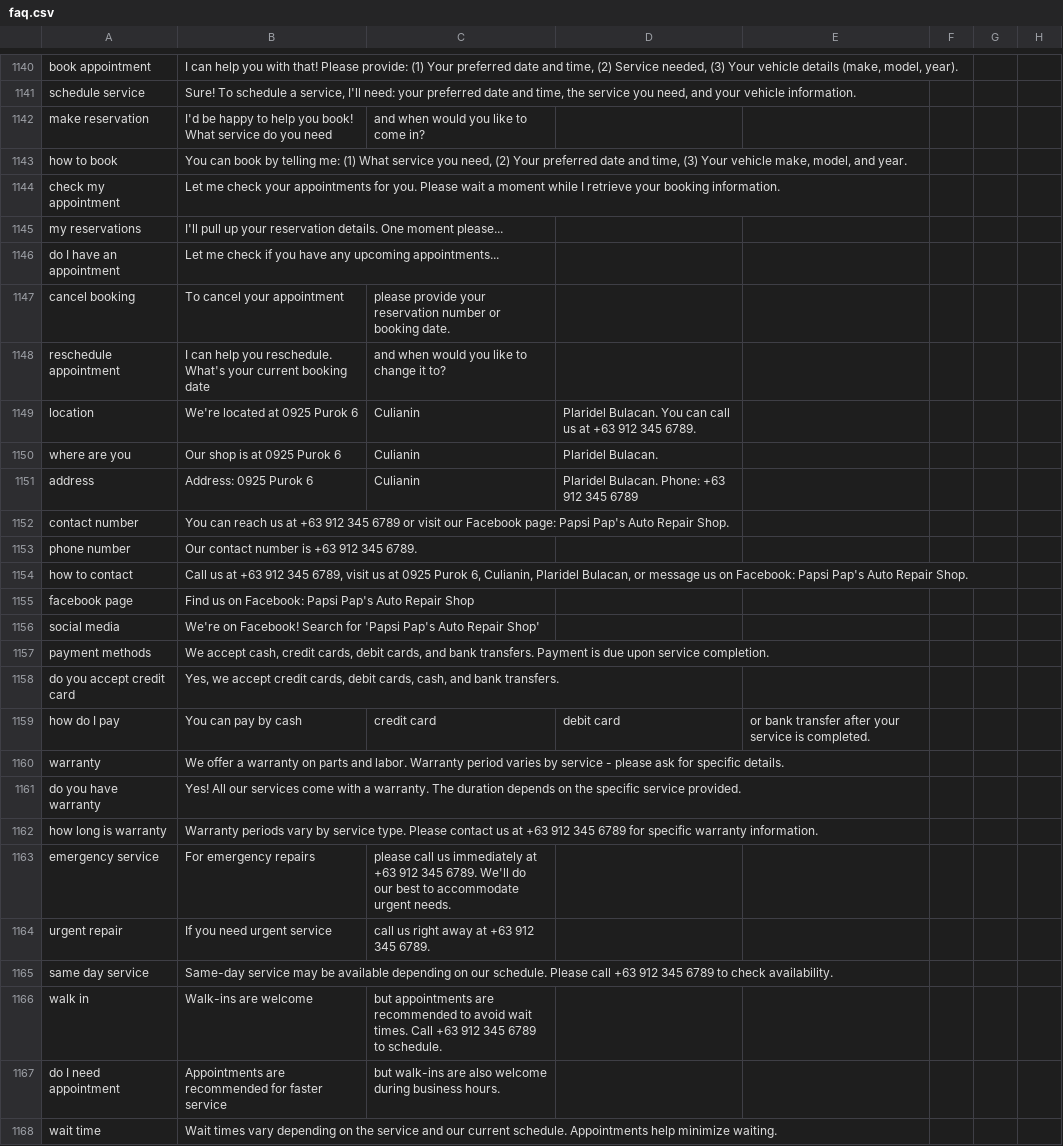
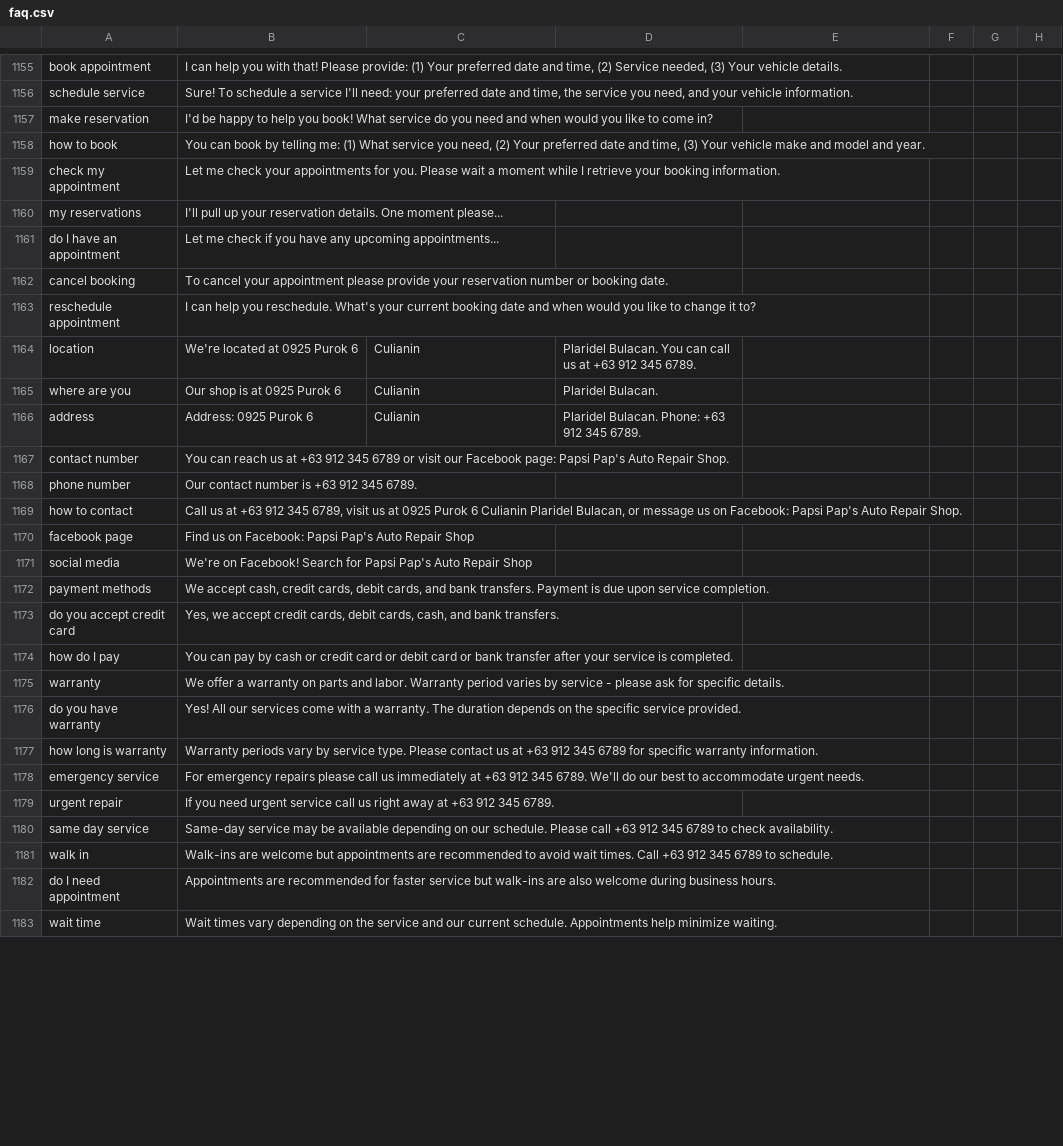
Before and after one commit to Kite0411/Papsi, a CSV file: faq.csv, drawn as a sheet; only a part is shown, gaps mark what is left out; addresses are those after the commit; the diff covers the shown part only; the diff names each change by its address in the sheet, - before the commit and + after, or states it on an @@ line.

Commit message:
Revise FAQ entries for improved clarity and consistency
Updated FAQ entries for clarity and consistency, including service details and contact information.

```diff
--- a/faq.csv
+++ b/faq.csv
-B1155: …Your vehicle details (make, model, year).
+B1155: …Your vehicle details.
-B1156: …schedule a service, I'll need:…
+B1156: …schedule a service I'll need:…
-B1157: …you need
+B1157: …you need and when would you like to come in?
-C1157: and when would you like to come in?
+C1157: (empty)
-B1158: …Your vehicle make, model, and year.
+B1158: …Your vehicle make and model and year.
-B1162: …your appointment
+B1162: …your appointment please provide your reservation number or booking date.
-C1162: please provide your reservation number or booking date.
+C1162: (empty)
-B1163: …booking date
+B1163: …booking date and when would you like to change it to?
-C1163: and when would you like to change it to?
+C1163: (empty)
-D1166: Plaridel Bulacan. Phone: +63 912 345 6789
+D1166: Plaridel Bulacan. Phone: +63 912 345 6789.
-B1169: …0925 Purok 6, Culianin, Plaridel Bulacan,…
+B1169: …0925 Purok 6 Culianin Plaridel Bulacan,…
-B1171: …Search for 'Papsi Pap's Auto Repair Shop'
+B1171: …Search for Papsi Pap's Auto Repair Shop
-B1174: …by cash
+B1174: …by cash or credit card or debit card or bank transfer after your service is completed.
-C1174: credit card
+C1174: (empty)
-D1174: debit card
+D1174: (empty)
-E1174: or bank transfer after your service is completed.
+E1174: (empty)
-B1178: …emergency repairs
+B1178: …emergency repairs please call us immediately at +63 912 345 6789. We'll do our best to accommodate urgent needs.
-C1178: please call us immediately at +63 912 345 6789. We'll do our best to accommodate urgent needs.
+C1178: (empty)
-B1179: …urgent service
+B1179: …urgent service call us right away at +63 912 345 6789.
-C1179: call us right away at +63 912 345 6789.
+C1179: (empty)
-B1181: …are welcome
+B1181: …are welcome but appointments are recommended to avoid wait times. Call +63 912 345 6789 to schedule.
-C1181: but appointments are recommended to avoid wait times. Call +63 912 345 6789 to schedule.
+C1181: (empty)
-B1182: …faster service
+B1182: …faster service but walk-ins are also welcome during business hours.
-C1182: but walk-ins are also welcome during business hours.
+C1182: (empty)
```
Also changed, not shown: 16 added rows and 34 edited cells elsewhere in this file.
